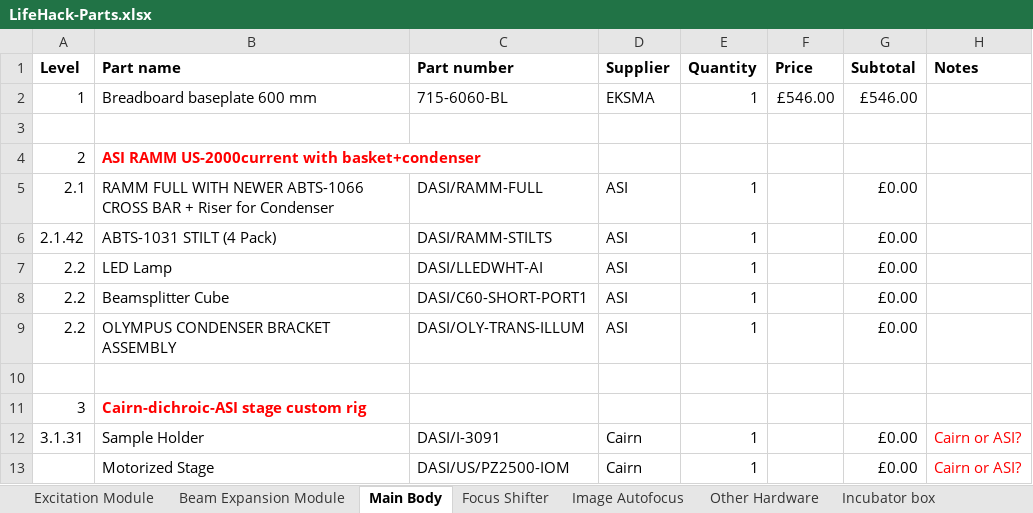
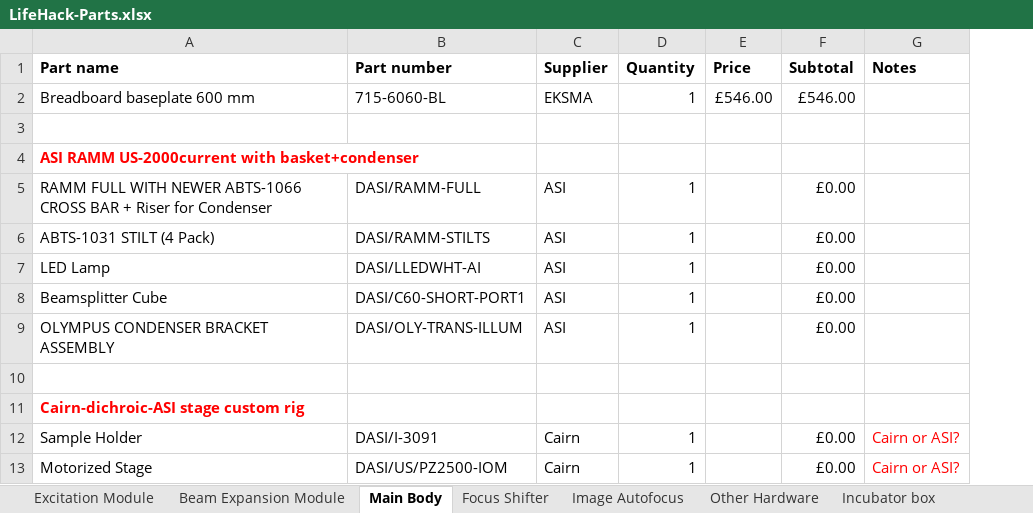
Before and after one commit to HoldenLab/LifeHackWebsite, an Excel workbook: LifeHack-Parts.xlsx, sheet Main Body, drawn as a sheet; only a part is shown; values as stored, in another font and other column widths than the file's, no borders; the diff names each change by its address in the sheet, - before the commit and + after, or states it on an @@ line.

Commit message:
Update LifeHack-Parts.xlsx

```diff
--- a/LifeHack-Parts.xlsx (sheet Main Body)
+++ b/LifeHack-Parts.xlsx (sheet Main Body)
-column A (Level), rows 2-12: 1 |  | 2 | 2.1 | 2.1.42 | 2.2 | 2.2 | 2.2 |  | 3 | 3.1.31
```
Also changed, not shown: formulas that keep their value.
